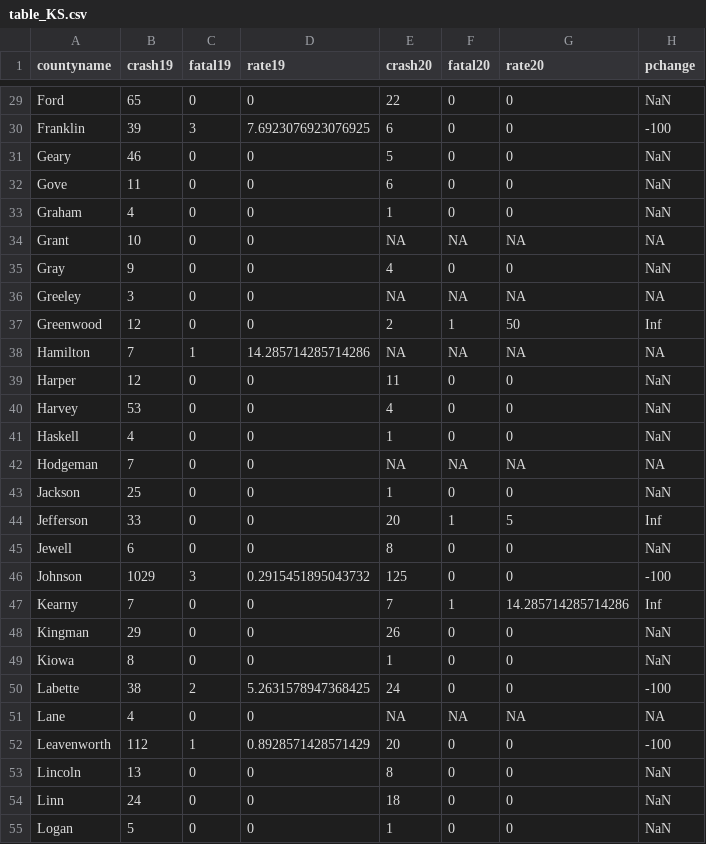
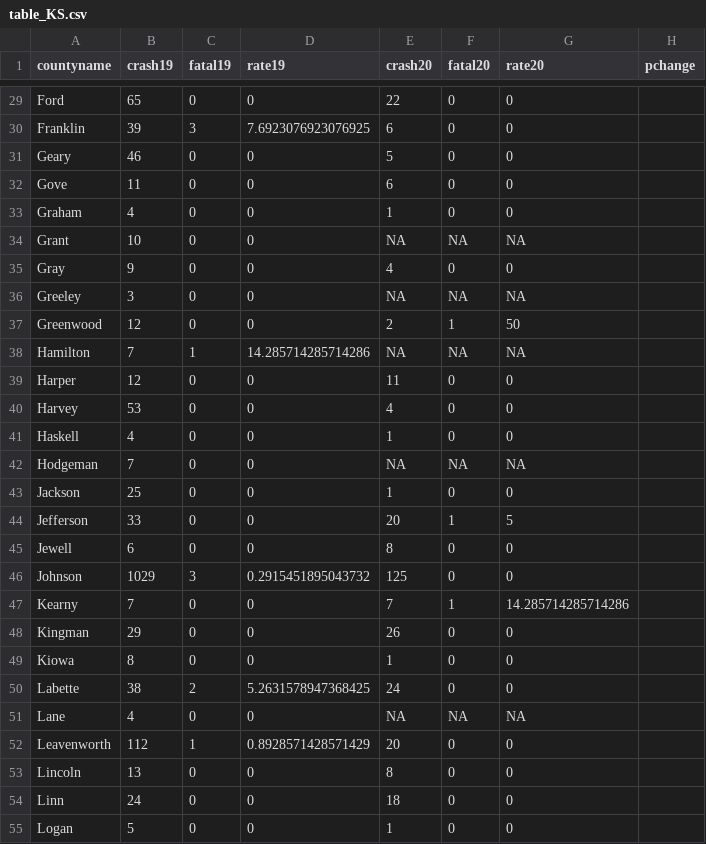
Before and after one commit to smlnlsn/crashometry, a CSV file: table_KS.csv, drawn as a sheet; only a part is shown, gaps mark what is left out; the diff covers the shown part only; the diff names each change by its address in the sheet, - before the commit and + after, or states it on an @@ line.

```diff
--- a/table_KS.csv
+++ b/table_KS.csv
-H29 (pchange): NaN
+H29 (pchange): (empty)
-H30 (pchange): -100
+H30 (pchange): (empty)
-H31:H33 (pchange): NaN
+H31:H33 (pchange): (empty)
-H34 (pchange): NA
+H34 (pchange): (empty)
-H35 (pchange): NaN
+H35 (pchange): (empty)
-H36 (pchange): NA
+H36 (pchange): (empty)
-H37 (pchange): Inf
+H37 (pchange): (empty)
-H38 (pchange): NA
+H38 (pchange): (empty)
-H39:H41 (pchange): NaN
+H39:H41 (pchange): (empty)
-H42 (pchange): NA
+H42 (pchange): (empty)
-H43 (pchange): NaN
+H43 (pchange): (empty)
-H44 (pchange): Inf
+H44 (pchange): (empty)
-H45 (pchange): NaN
+H45 (pchange): (empty)
-H46 (pchange): -100
+H46 (pchange): (empty)
-H47 (pchange): Inf
+H47 (pchange): (empty)
-H48:H49 (pchange): NaN
+H48:H49 (pchange): (empty)
-H50 (pchange): -100
+H50 (pchange): (empty)
-H51 (pchange): NA
+H51 (pchange): (empty)
-H52 (pchange): -100
+H52 (pchange): (empty)
-H53:H55 (pchange): NaN
+H53:H55 (pchange): (empty)
```
Also changed, not shown: 75 edited cells elsewhere in this file, table_AL.csv, table_MN.csv, 13 other files.
